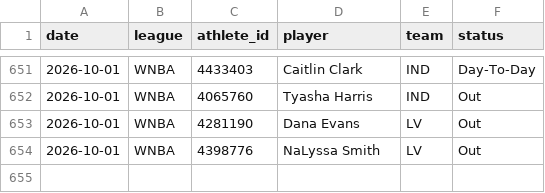
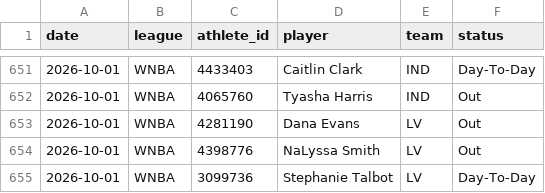
Before and after one commit to azcal/mbm-props, a CSV file: logs/injuries.csv, drawn as a sheet; only a part is shown, gaps mark what is left out.

```diff
--- a/logs/injuries.csv
+++ b/logs/injuries.csv
@@ -654 +654,2 @@ date,league,athlete_id,player,team,status
 2026-10-01,WNBA,4398776,NaLyssa Smith,LV,Out
+2026-10-01,WNBA,3099736,Stephanie Talbot,LV,Day-To-Day
```
Also changed, not shown: logs/predictions.csv, 1 other file.
